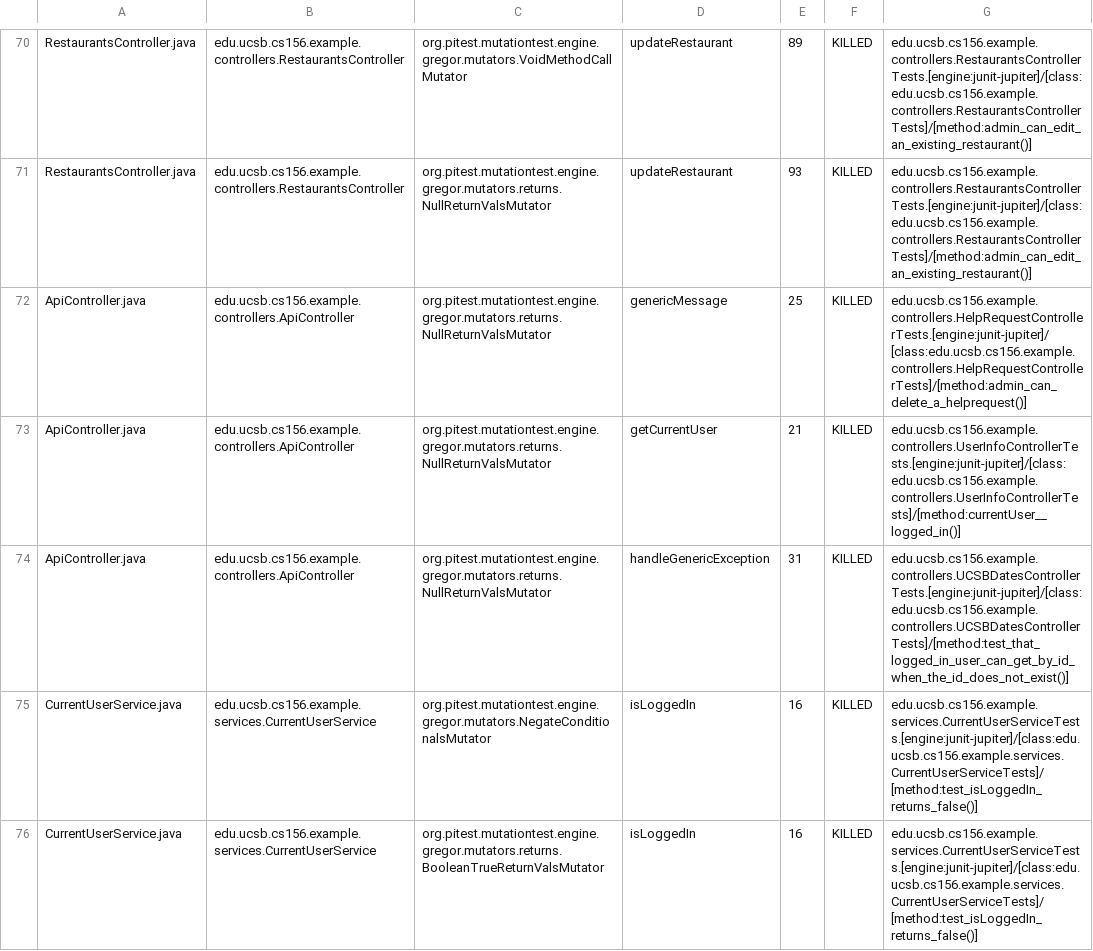
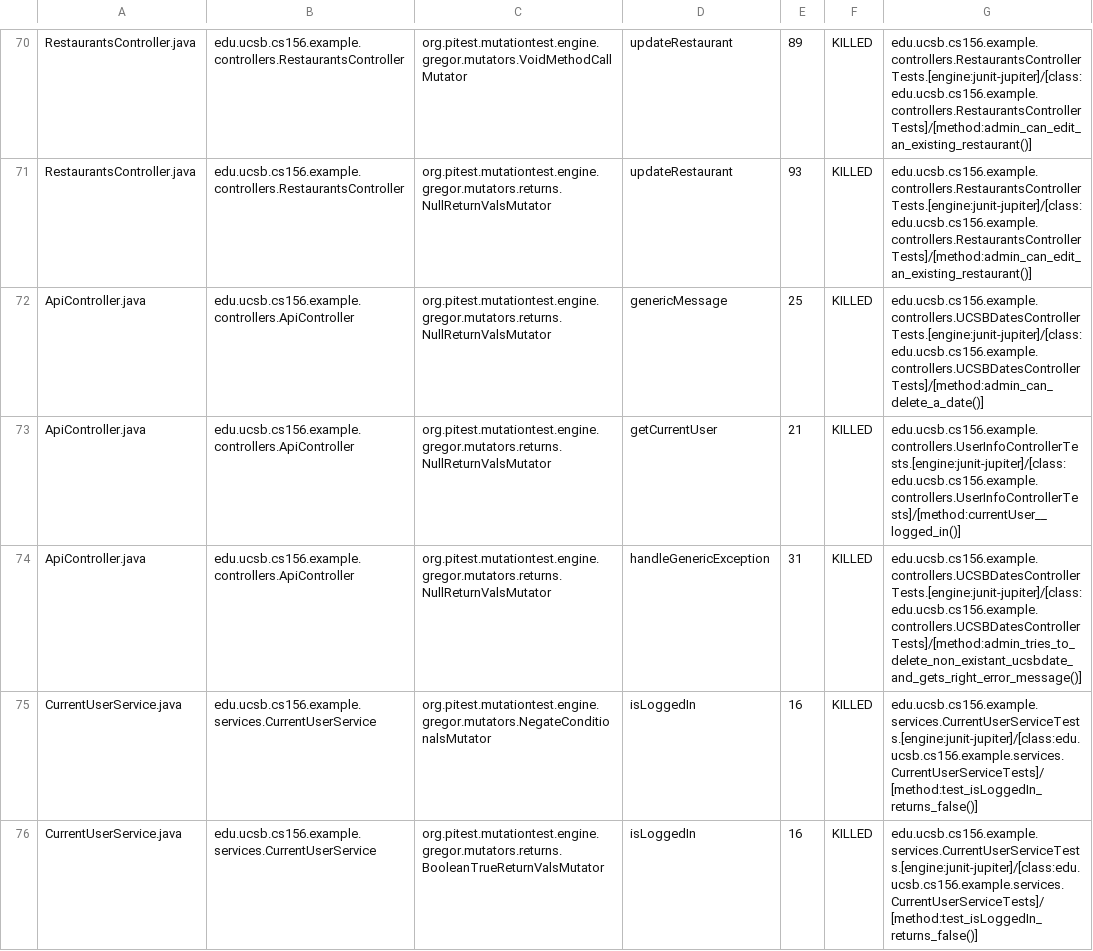
Before and after one commit to ucsb-cs156-w24/team03-w24-5pm-4, a CSV file: prs/66/pitest/mutations.csv, drawn as a sheet; only a part is shown, gaps mark what is left out.

Commit message:
Deploying to gh-pages from @ ucsb-cs156-w24/team03-w24-5pm-4@0ddb0f3cc3cd6532db2c0b10925093e397166df8 🚀

```diff
--- a/prs/66/pitest/mutations.csv
+++ b/prs/66/pitest/mutations.csv
@@ -71,5 +71,5 @@ RestaurantsController.java,edu.ucsb.cs156.example.controllers.RestaurantsControl
 RestaurantsController.java,edu.ucsb.cs156.example.controllers.RestaurantsController,org.pitest.mutationtest.engine.gregor.mutators.returns.NullReturnValsMutator,updateRestaurant,93,KILLED,edu.ucsb.cs156.example.controllers.RestaurantsControllerTests.[engine:junit-jupiter]/[class:edu.ucsb.cs156.example.controllers.RestaurantsControllerTests]/[method:admin_can_edit_an_existing_restaurant()]
-ApiController.java,edu.ucsb.cs156.example.controllers.ApiController,org.pitest.mutationtest.engine.gregor.mutators.returns.NullReturnValsMutator,genericMessage,25,KILLED,edu.ucsb.cs156.example.controllers.HelpRequestControllerTests.[engine:junit-jupiter]/[class:edu.ucsb.cs156.example.controllers.HelpRequestControllerTests]/[method:admin_can_delete_a_helprequest()]
+ApiController.java,edu.ucsb.cs156.example.controllers.ApiController,org.pitest.mutationtest.engine.gregor.mutators.returns.NullReturnValsMutator,genericMessage,25,KILLED,edu.ucsb.cs156.example.controllers.UCSBDatesControllerTests.[engine:junit-jupiter]/[class:edu.ucsb.cs156.example.controllers.UCSBDatesControllerTests]/[method:admin_can_delete_a_date()]
 ApiController.java,edu.ucsb.cs156.example.controllers.ApiController,org.pitest.mutationtest.engine.gregor.mutators.returns.NullReturnValsMutator,getCurrentUser,21,KILLED,edu.ucsb.cs156.example.controllers.UserInfoControllerTests.[engine:junit-jupiter]/[class:edu.ucsb.cs156.example.controllers.UserInfoControllerTests]/[method:currentUser__logged_in()]
-ApiController.java,edu.ucsb.cs156.example.controllers.ApiController,org.pitest.mutationtest.engine.gregor.mutators.returns.NullReturnValsMutator,handleGenericException,31,KILLED,edu.ucsb.cs156.example.controllers.UCSBDatesControllerTests.[engine:junit-jupiter]/[class:edu.ucsb.cs156.example.controllers.UCSBDatesControllerTests]/[method:test_that_logged_in_user_can_get_by_id_when_the_id_does_not_exist()]
+ApiController.java,edu.ucsb.cs156.example.controllers.ApiController,org.pitest.mutationtest.engine.gregor.mutators.returns.NullReturnValsMutator,handleGenericException,31,KILLED,edu.ucsb.cs156.example.controllers.UCSBDatesControllerTests.[engine:junit-jupiter]/[class:edu.ucsb.cs156.example.controllers.UCSBDatesControllerTests]/[method:admin_tries_to_delete_non_existant_ucsbdate_and_gets_right_error_message()]
 CurrentUserService.java,edu.ucsb.cs156.example.services.CurrentUserService,org.pitest.mutationtest.engine.gregor.mutators.NegateConditionalsMutator,isLoggedIn,16,KILLED,edu.ucsb.cs156.example.services.CurrentUserServiceTests.[engine:junit-jupiter]/[class:edu.ucsb.cs156.example.services.CurrentUserServiceTests]/[method:test_isLoggedIn_returns_false()]
```
Also changed, not shown: 13 other files.
